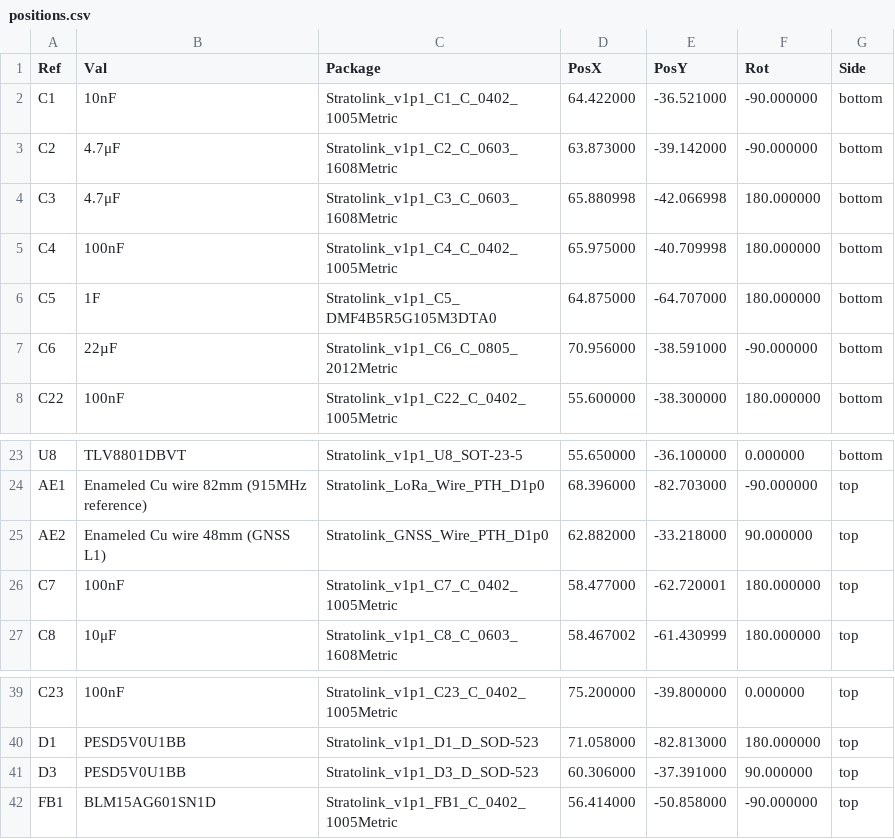
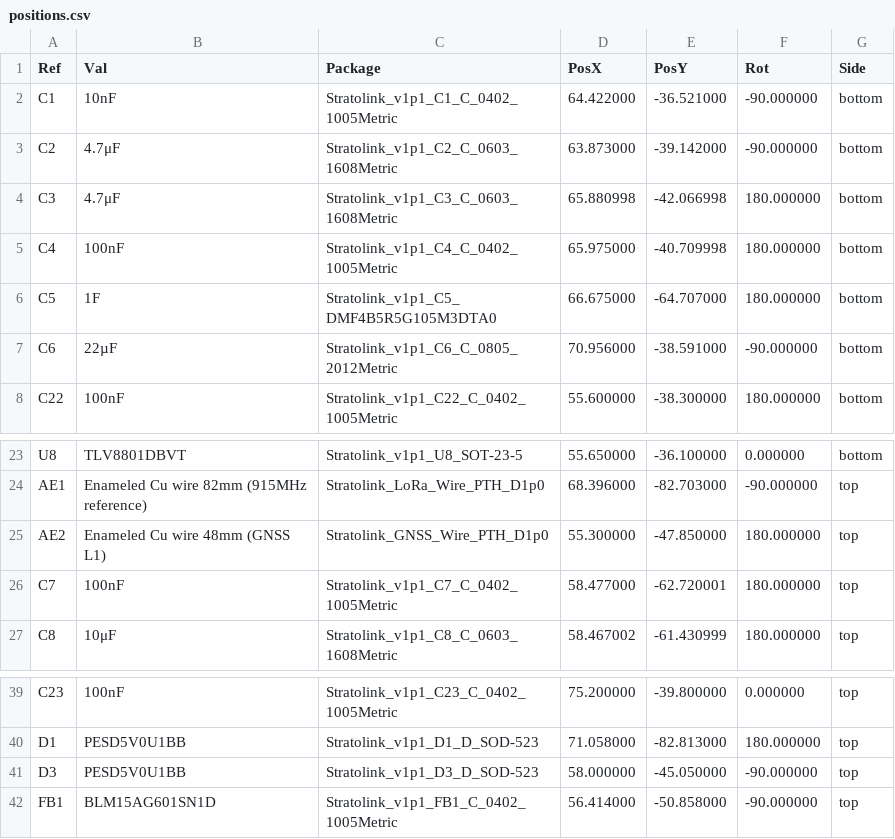
Before and after one commit to Stratolink-hq/Stratolink, a CSV file: hardware/gerbers/v1.1-pilot/native/positions.csv, drawn as a sheet; only a part is shown, gaps mark what is left out.

Commit message:
Regenerate pilot exports and bind final review evidence

```diff
--- a/hardware/gerbers/v1.1-pilot/native/positions.csv
+++ b/hardware/gerbers/v1.1-pilot/native/positions.csv
@@ -5,3 +5,3 @@ Ref,Val,Package,PosX,PosY,Rot,Side
 "C4","100nF","Stratolink_v1p1_C4_C_0402_1005Metric",65.975000,-40.709998,180.000000,bottom
-"C5","1F","Stratolink_v1p1_C5_DMF4B5R5G105M3DTA0",64.875000,-64.707000,180.000000,bottom
+"C5","1F","Stratolink_v1p1_C5_DMF4B5R5G105M3DTA0",66.675000,-64.707000,180.000000,bottom
 "C6","22µF","Stratolink_v1p1_C6_C_0805_2012Metric",70.956000,-38.591000,-90.000000,bottom
@@ -24,3 +24,3 @@ Ref,Val,Package,PosX,PosY,Rot,Side
 "AE1","Enameled Cu wire 82mm (915MHz reference)","Stratolink_LoRa_Wire_PTH_D1p0",68.396000,-82.703000,-90.000000,top
-"AE2","Enameled Cu wire 48mm (GNSS L1)","Stratolink_GNSS_Wire_PTH_D1p0",62.882000,-33.218000,90.000000,top
+"AE2","Enameled Cu wire 48mm (GNSS L1)","Stratolink_GNSS_Wire_PTH_D1p0",55.300000,-47.850000,180.000000,top
 "C7","100nF","Stratolink_v1p1_C7_C_0402_1005Metric",58.477000,-62.720001,180.000000,top
@@ -40,3 +40,3 @@ Ref,Val,Package,PosX,PosY,Rot,Side
 "D1","PESD5V0U1BB","Stratolink_v1p1_D1_D_SOD-523",71.058000,-82.813000,180.000000,top
-"D3","PESD5V0U1BB","Stratolink_v1p1_D3_D_SOD-523",60.306000,-37.391000,90.000000,top
+"D3","PESD5V0U1BB","Stratolink_v1p1_D3_D_SOD-523",58.000000,-45.050000,-90.000000,top
 "FB1","BLM15AG601SN1D","Stratolink_v1p1_FB1_C_0402_1005Metric",56.414000,-50.858000,-90.000000,top
```
Also changed, not shown: hardware/gerbers/v1.1-pilot/CPL-stratolink.csv, 38 other files.
